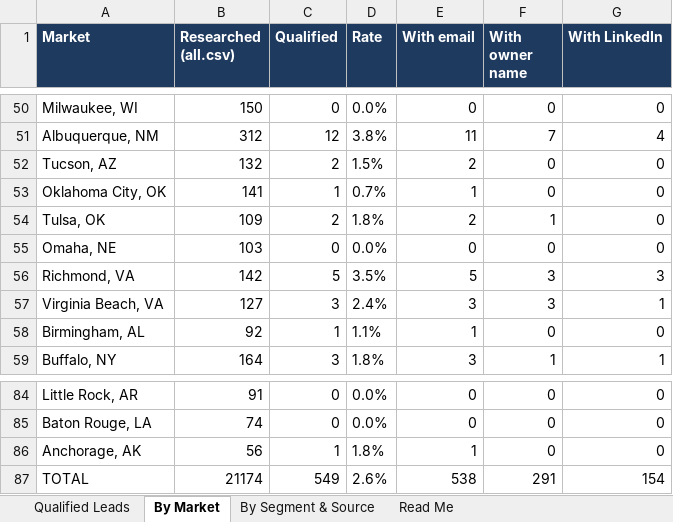
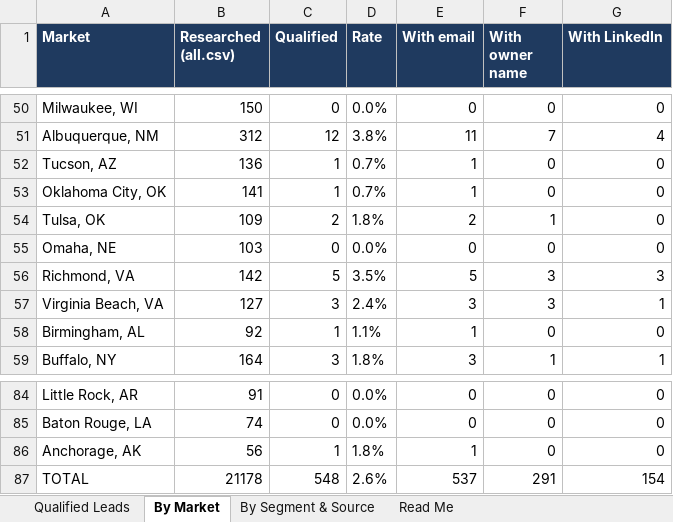
Before and after one commit to riyaansheth/claude-cloud, an Excel workbook: leadrun_jewelry/jewelry_qualified.xlsx, sheet By Market, drawn as a sheet; only a part is shown, gaps mark what is left out; values as stored, in another font and other column widths than the file's, no borders; the diff names each change by its address in the sheet, - before the commit and + after, or states it on an @@ line.

```diff
--- a/leadrun_jewelry/jewelry_qualified.xlsx (sheet By Market)
+++ b/leadrun_jewelry/jewelry_qualified.xlsx (sheet By Market)
-B52 (Researched (all.csv)): 132
+B52 (Researched (all.csv)): 136
-C52 (Qualified): 2
+C52 (Qualified): 1
-D52 (Rate): 1.5%
+D52 (Rate): 0.7%
-E52 (With email): 2
+E52 (With email): 1
-B87 (Researched (all.csv)): 21174
+B87 (Researched (all.csv)): 21178
-C87 (Qualified): 549
+C87 (Qualified): 548
-E87 (With email): 538
+E87 (With email): 537
```
Also changed, not shown: sheet Qualified Leads, sheet Read Me, sheet By Segment & Source, 3 other files.
